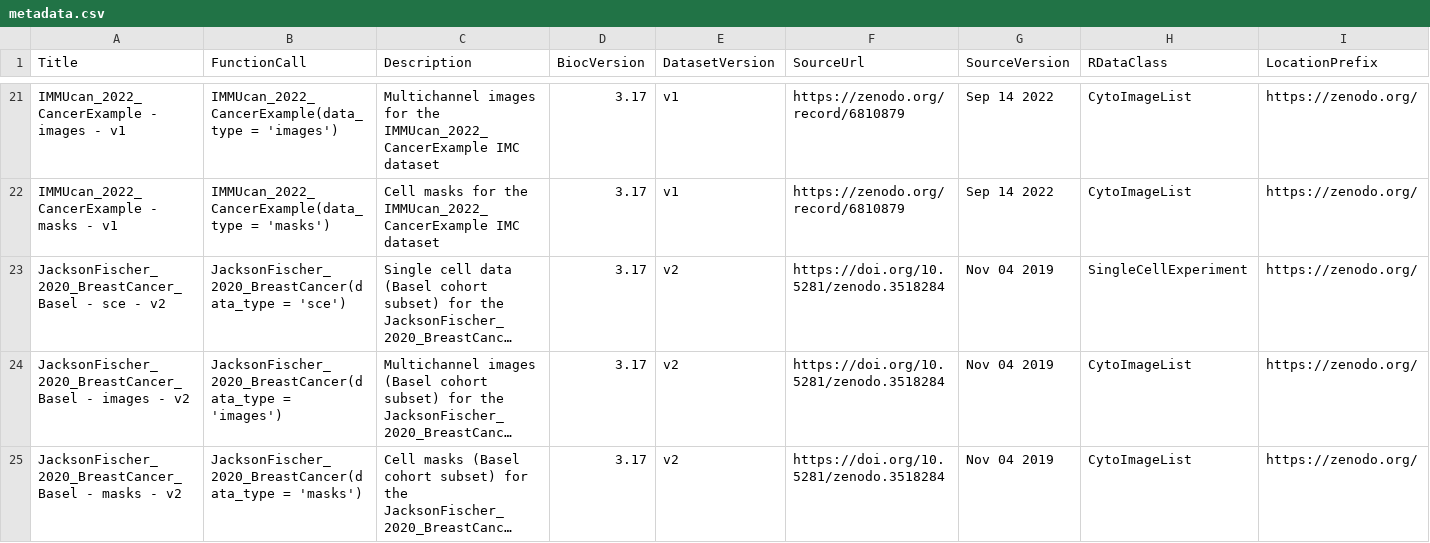
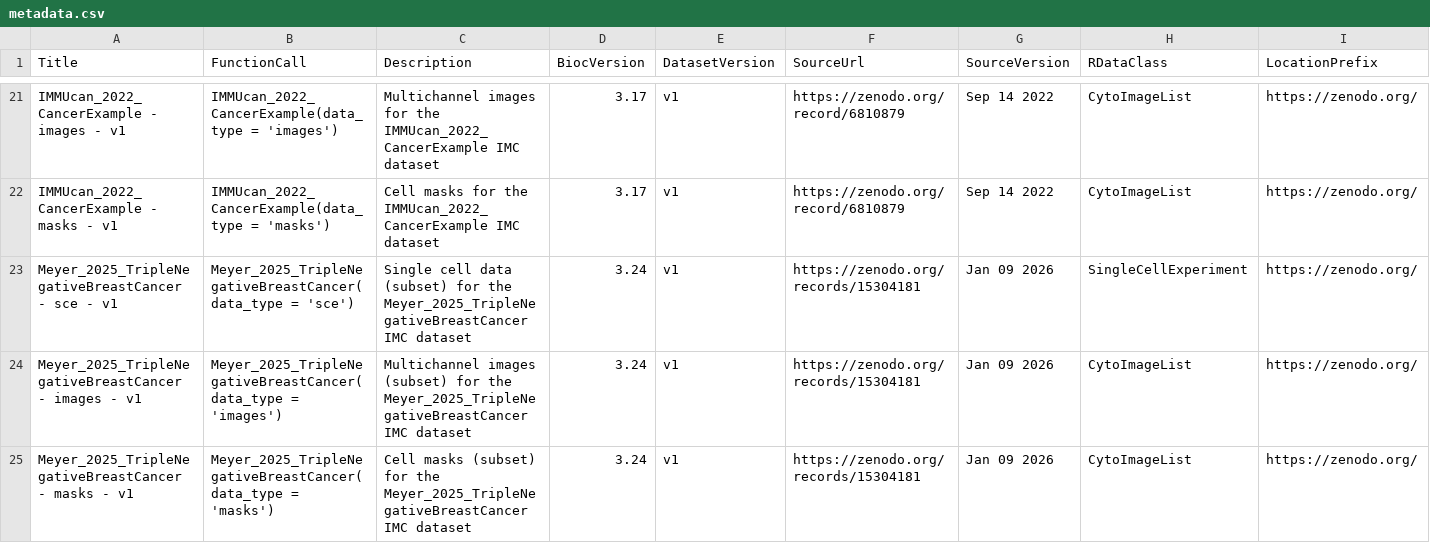
Before and after one commit to BodenmillerGroup/imcdatasets, a CSV file: inst/extdata/metadata.csv, drawn as a sheet; only a part is shown, gaps mark what is left out; the shorter side is filled out with more unchanged rows; long unchanged cells end in …; rows hold the shown columns only; the diff covers the shown part only; the diff names each change by its address in the sheet, - before the commit and + after, or states it on an @@ line.

Commit message:
Add Meyer_2025_TripleNegativeBreastCancer (#29)
* Add TNBC dataset

* Update: move data to Zenodo.

* Updated LocationPrefix and RDataPath to Zenodo for Meyer_2025 Dataset

* Version 1.11.2 (new: Meyer et al, 2025)

* updated R/Bioc versions.

---------

Co-authored-by: nathansteenbuck <nathan.steenbuck@gmail.com>

```diff
--- a/inst/extdata/metadata.csv
+++ b/inst/extdata/metadata.csv
+row 23: Meyer_2025_TripleNegativeBreastCancer - sce - v1 | Meyer_2025_TripleNegativeBreastCancer(data_type = 'sce') | Single cell data (subset) for the Meyer_2025_TripleNegativeBreastCancer IMC dataset | 3.24 | v1 | https://zenodo.org/records/15304181 | Jan 09 2026 | SingleCellExperiment | https://zenodo.org/
+row 24: Meyer_2025_TripleNegativeBreastCancer - images - v1 | Meyer_2025_TripleNegativeBreastCancer(data_type = 'images') | Multichannel images (subset) for the Meyer_2025_TripleNegativeBreastCancer IMC dataset | 3.24 | v1 | https://zenodo.org/records/15304181 | Jan 09 2026 | CytoImageList | https://zenodo.org/
+row 25: Meyer_2025_TripleNegativeBreastCancer - masks - v1 | Meyer_2025_TripleNegativeBreastCancer(data_type = 'masks') | Cell masks (subset) for the Meyer_2025_TripleNegativeBreastCancer IMC dataset | 3.24 | v1 | https://zenodo.org/records/15304181 | Jan 09 2026 | CytoImageList | https://zenodo.org/
```
Also changed, not shown: 2 added rows elsewhere in this file, inst/extdata/alldatasets.csv, 11 other files.
